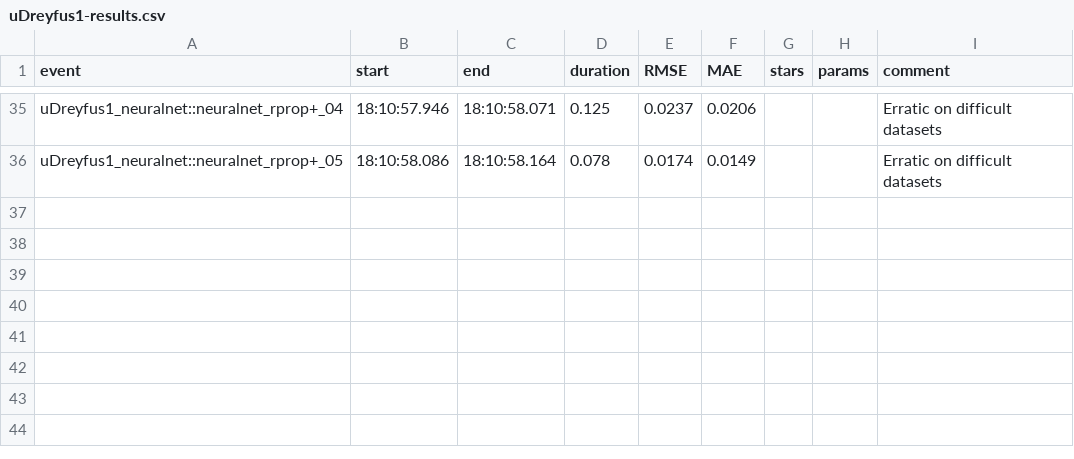
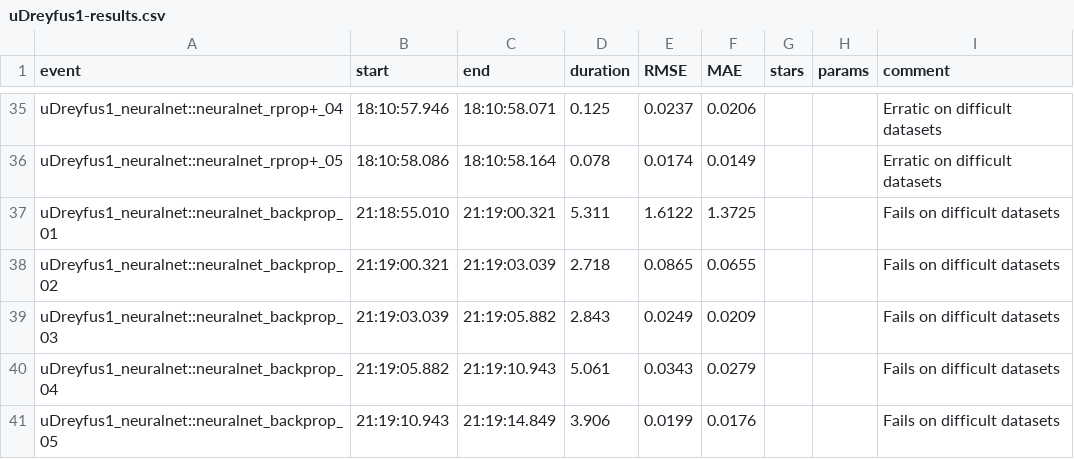
Before and after one commit to pkR-pkR/NNbenchmarkTemplates, a CSV file: results/uDreyfus1-results.csv, drawn as a sheet; only a part is shown, gaps mark what is left out.

```diff
--- a/results/uDreyfus1-results.csv
+++ b/results/uDreyfus1-results.csv
@@ -36 +36,6 @@ uDreyfus1_neuralnet::neuralnet_rprop+_04,18:10:57.946,18:10:58.071,0.125,0.0237,
 uDreyfus1_neuralnet::neuralnet_rprop+_05,18:10:58.086,18:10:58.164,0.078,0.0174,0.0149,,,Erratic on difficult datasets
+uDreyfus1_neuralnet::neuralnet_backprop_01,21:18:55.010,21:19:00.321,5.311,1.6122,1.3725,,,Fails on difficult datasets
+uDreyfus1_neuralnet::neuralnet_backprop_02,21:19:00.321,21:19:03.039,2.718,0.0865,0.0655,,,Fails on difficult datasets
+uDreyfus1_neuralnet::neuralnet_backprop_03,21:19:03.039,21:19:05.882,2.843,0.0249,0.0209,,,Fails on difficult datasets
+uDreyfus1_neuralnet::neuralnet_backprop_04,21:19:05.882,21:19:10.943,5.061,0.0343,0.0279,,,Fails on difficult datasets
+uDreyfus1_neuralnet::neuralnet_backprop_05,21:19:10.943,21:19:14.849,3.906,0.0199,0.0176,,,Fails on difficult datasets
```
Also changed, not shown: results/mIshigami-results.csv, results/uDreyfus2-results.csv, 11 other files.
